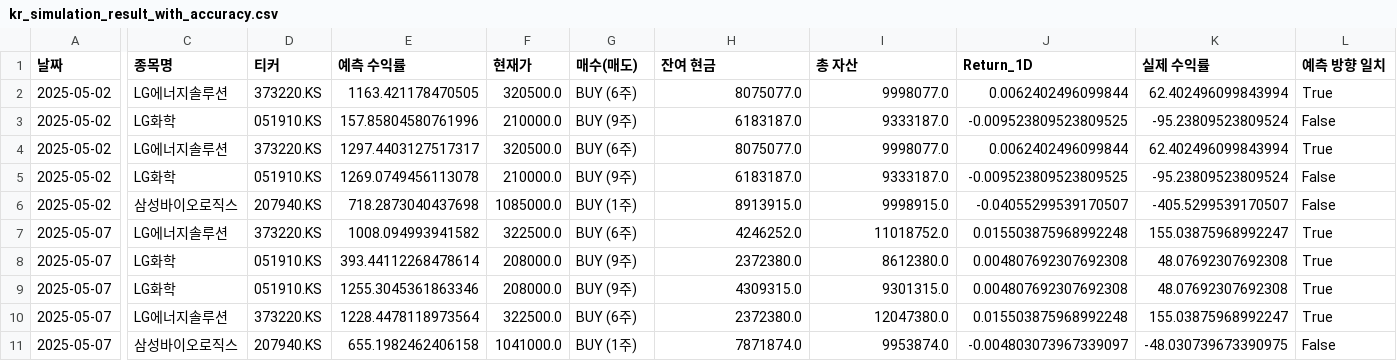
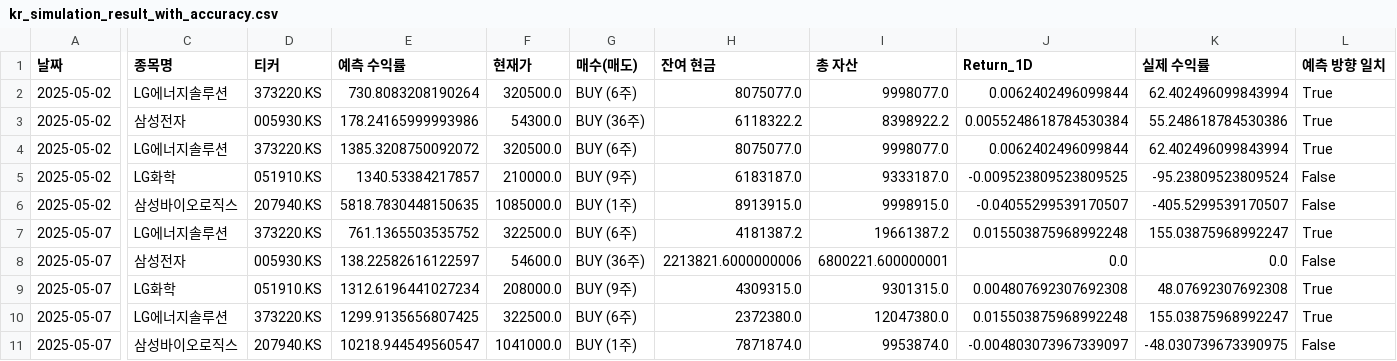
Before and after one commit to chesin1/-stock-ai-kr, a CSV file: data/kr_simulation_result_with_accuracy.csv, drawn as a sheet; only a part is shown, gaps mark what is left out; the diff covers the shown part only; the diff names each change by its address in the sheet, - before the commit and + after, or states it on an @@ line.

```diff
--- a/data/kr_simulation_result_with_accuracy.csv
+++ b/data/kr_simulation_result_with_accuracy.csv
-E2 (예측 수익률): 1163.421178470505
+E2 (예측 수익률): 730.8083208190264
-C3 (종목명): LG화학
+C3 (종목명): 삼성전자
-D3 (티커): 051910.KS
+D3 (티커): 005930.KS
-E3 (예측 수익률): 157.85804580761996
+E3 (예측 수익률): 178.24165999993986
-F3 (현재가): 210000.0
+F3 (현재가): 54300.0
-G3 (매수(매도)): BUY (9주)
+G3 (매수(매도)): BUY (36주)
-H3 (잔여 현금): 6183187.0
+H3 (잔여 현금): 6118322.2
-I3 (총 자산): 9333187.0
+I3 (총 자산): 8398922.2
-J3 (Return_1D): -0.009523809523809525
+J3 (Return_1D): 0.0055248618784530384
-K3 (실제 수익률): -95.23809523809524
+K3 (실제 수익률): 55.248618784530386
-L3 (예측 방향 일치): False
+L3 (예측 방향 일치): True
-E4 (예측 수익률): 1297.4403127517317
+E4 (예측 수익률): 1385.3208750092072
-E5 (예측 수익률): 1269.0749456113078
+E5 (예측 수익률): 1340.53384217857
-E6 (예측 수익률): 718.2873040437698
+E6 (예측 수익률): 5818.7830448150635
-E7 (예측 수익률): 1008.094993941582
+E7 (예측 수익률): 761.1365503535752
-H7 (잔여 현금): 4246252.0
+H7 (잔여 현금): 4181387.2
-I7 (총 자산): 11018752.0
+I7 (총 자산): 19661387.2
-C8 (종목명): LG화학
+C8 (종목명): 삼성전자
-D8 (티커): 051910.KS
+D8 (티커): 005930.KS
-E8 (예측 수익률): 393.44112268478614
+E8 (예측 수익률): 138.22582616122597
-F8 (현재가): 208000.0
+F8 (현재가): 54600.0
-G8 (매수(매도)): BUY (9주)
+G8 (매수(매도)): BUY (36주)
-H8 (잔여 현금): 2372380.0
+H8 (잔여 현금): 2213821.6000000006
-I8 (총 자산): 8612380.0
+I8 (총 자산): 6800221.600000001
-J8 (Return_1D): 0.004807692307692308
+J8 (Return_1D): 0.0
-K8 (실제 수익률): 48.07692307692308
+K8 (실제 수익률): 0.0
-L8 (예측 방향 일치): True
+L8 (예측 방향 일치): False
-E9 (예측 수익률): 1255.3045361863346
+E9 (예측 수익률): 1312.6196441027234
-E10 (예측 수익률): 1228.4478118973564
+E10 (예측 수익률): 1299.9135656807425
-E11 (예측 수익률): 655.1982462406158
+E11 (예측 수익률): 10218.944549560547
```
Also changed, not shown: 1 added row, 1 removed row and 18 edited cells elsewhere in this file, data/gb_1d_portfolio_final.csv, data/gb_20d_portfolio_final.csv, 3 other files.
